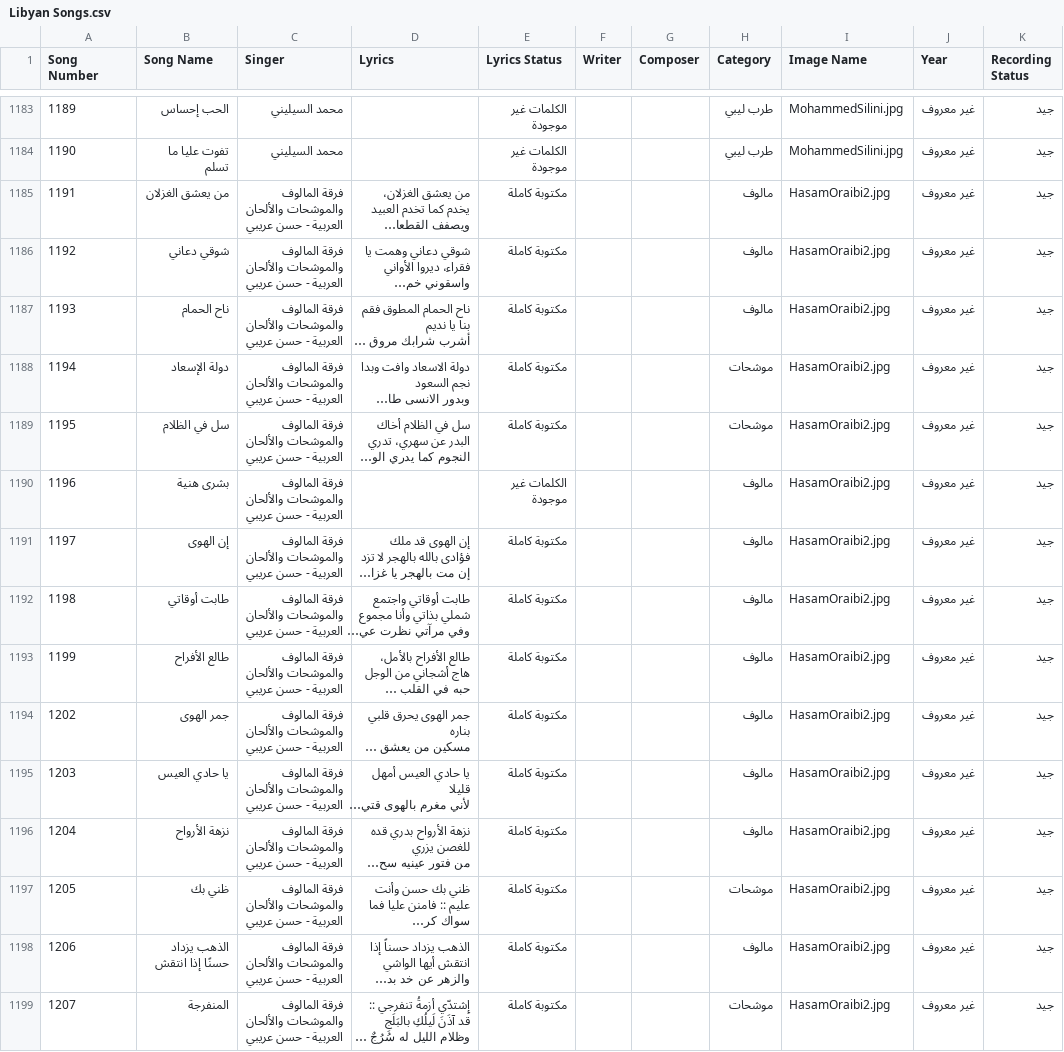
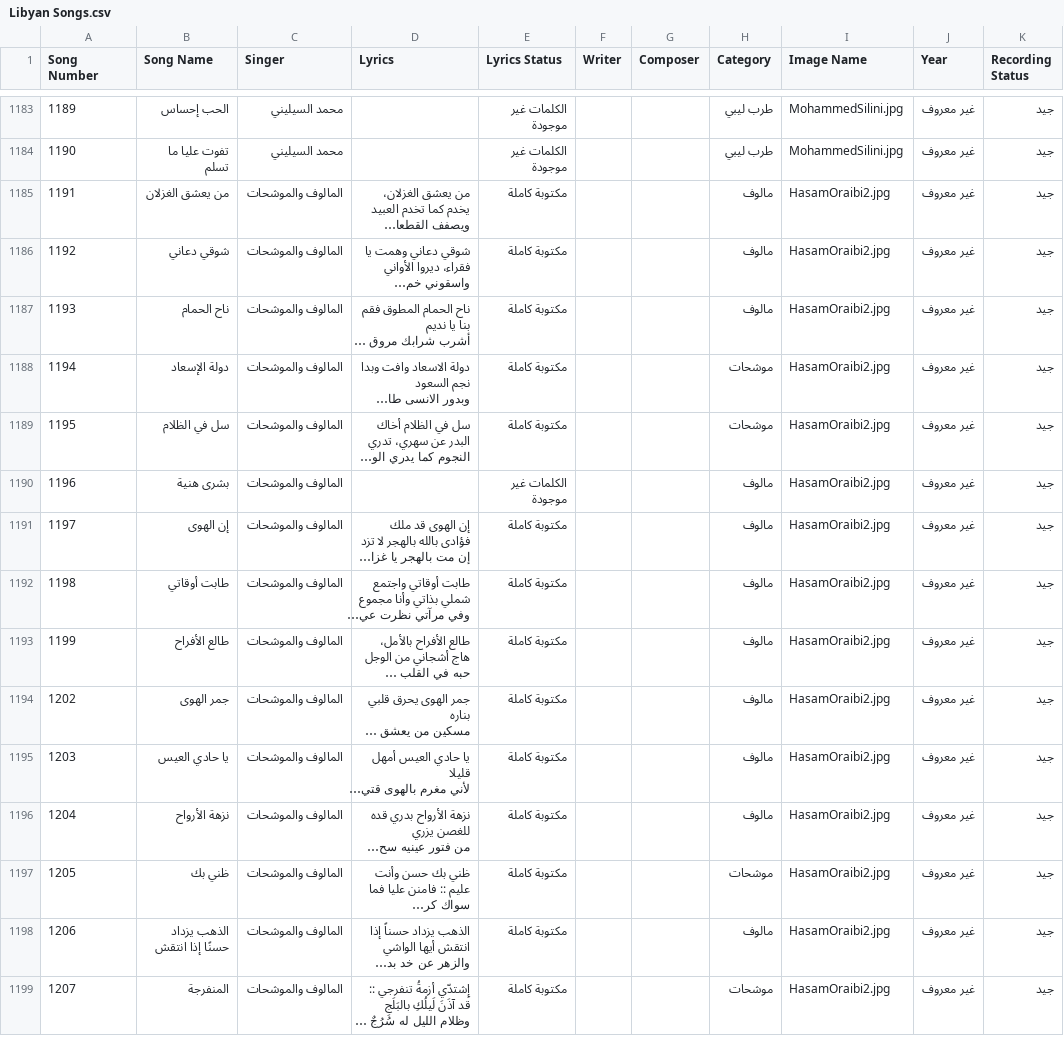
Before and after one commit to muaadly/Berwel_Project, a CSV file: public/Data/Berwel Data Org/LibyanSongs/Libyan Songs.csv, drawn as a sheet; only a part is shown, gaps mark what is left out; long unchanged cells end in …; the diff covers the shown part only; the diff names each change by its address in the sheet, - before the commit and + after, or states it on an @@ line.

Commit message:
Change maloof group name from full description to المالوف والموشحات

```diff
--- a/public/Data/Berwel Data Org/LibyanSongs/Libyan Songs.csv
+++ b/public/Data/Berwel Data Org/LibyanSongs/Libyan Songs.csv
-C1185:C1199 (Singer): فرقة المالوف والموشحات والألحان العربية - حسن عريبي
+C1185:C1199 (Singer): المالوف والموشحات
```
Also changed, not shown: 12 edited cells elsewhere in this file.
